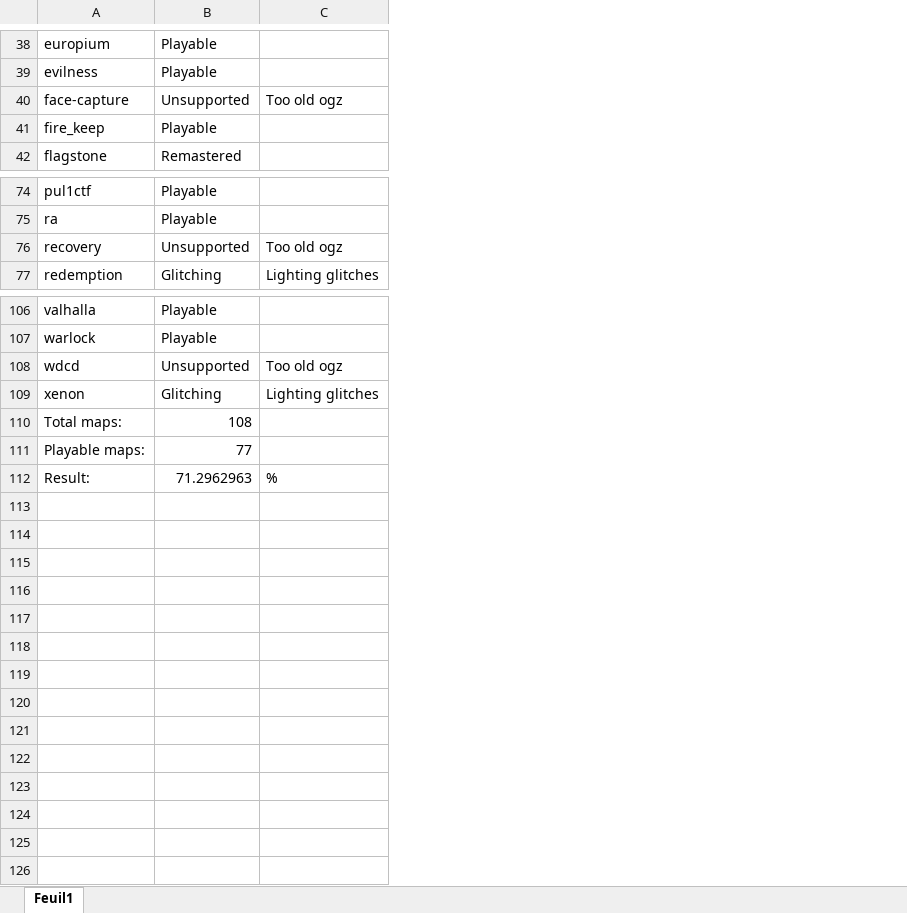
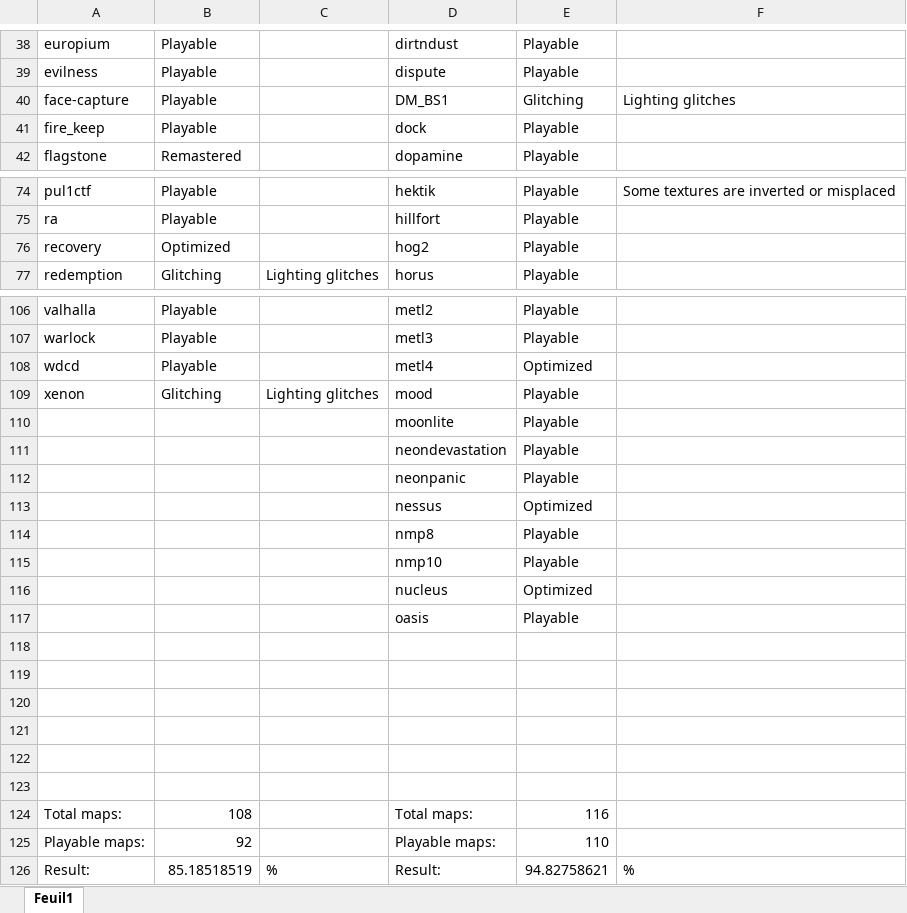
Before and after one commit to Big-Onche/Tesseract-Sauerbraten, an Excel workbook: maps status.xlsx, sheet Feuil1, drawn as a sheet; only a part is shown, gaps mark what is left out; values as stored, in another font and other column widths than the file's, no cell formats; addresses are those after the commit; the diff covers the shown part only; the diff names each change by its address in the sheet, - before the commit and + after, or states it on an @@ line.

```diff
--- a/maps status.xlsx (sheet Feuil1)
+++ b/maps status.xlsx (sheet Feuil1)
+column D, rows 38-42: dirtndust | dispute | DM_BS1 | dock | dopamine; rows 74-77: hektik | hillfort | hog2 | horus; rows 106-109: metl2 | metl3 | metl4 | mood; rows 124-126: Total maps: | Playable maps: | Result:
+column E, rows 38-42: Playable | Playable | Glitching | Playable | Playable; rows 74-77: all Playable; rows 106-109: Playable | Playable | Optimized | Playable; rows 124-126: 116 | 110 | 94.82758621
+column F, row 40: Lighting glitches; row 74: Some textures are inverted or misplaced; row 126: %
-B40: Unsupported
+B40: Playable
-C40: Too old ogz
+C40: (empty)
-B76: Unsupported
+B76: Optimized
-C76: Too old ogz
+C76: (empty)
-B108: Unsupported
+B108: Playable
-C108: Too old ogz
+C108: (empty)
+row 110:  |  |  | moonlite | Playable
+row 111:  |  |  | neondevastation | Playable
+row 112:  |  |  | neonpanic | Playable
+row 113:  |  |  | nessus | Optimized
+row 114:  |  |  | nmp8 | Playable
+row 115:  |  |  | nmp10 | Playable
+row 116:  |  |  | nucleus | Optimized
+row 117:  |  |  | oasis | Playable
+row 118: (empty)
+row 119: (empty)
+row 120: (empty)
+row 121: (empty)
+row 122: (empty)
+row 123: (empty)
-B125: 77
+B125: 92
-B126: 71.2962963
+B126: 85.18518519
```
Also changed, not shown: 31 edited cells elsewhere in this sheet, cell formats, 6 other files.
